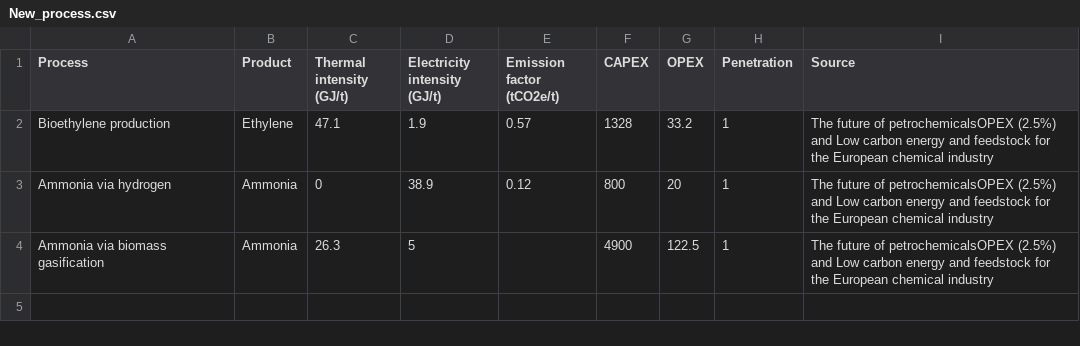
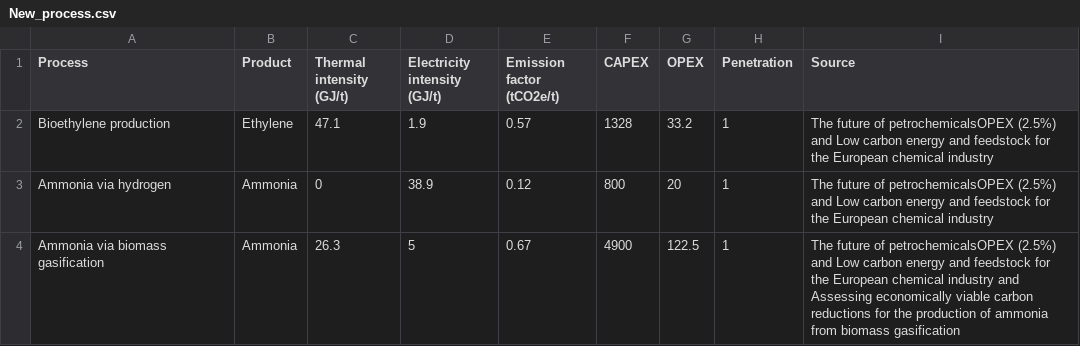
Before and after one commit to ottohebeda/Industry_Energy_Emissions_simulator, a CSV file: Chemical/New_process.csv, drawn as a sheet.

Commit message:
Update New_process.csv

```diff
--- a/Chemical/New_process.csv
+++ b/Chemical/New_process.csv
@@ -3,2 +3,2 @@ Bioethylene production,Ethylene,47.1,1.9,0.57,1328,33.2,1,The future of petroche
 Ammonia via hydrogen,Ammonia,0,38.9,0.12,800,20,1,The future of petrochemicalsOPEX (2.5%) and Low carbon energy and feedstock for the European chemical industry
-Ammonia via biomass gasification,Ammonia,26.3,5,,4900,122.5,1,The future of petrochemicalsOPEX (2.5%) and Low carbon energy and feedstock for the European chemical industry
+Ammonia via biomass gasification,Ammonia,26.3,5,0.67,4900,122.5,1,The future of petrochemicalsOPEX (2.5%) and Low carbon energy and feedstock for the European chemical industry and Assessing economically viable carbon reductions for the production of ammonia from biomass gasification
```
